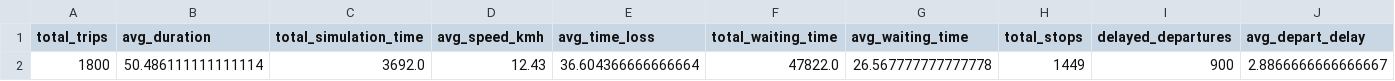
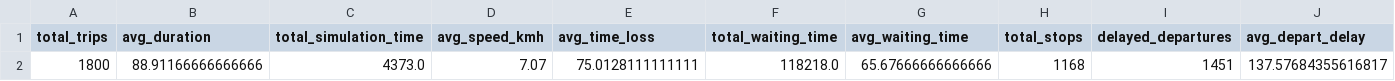
Before and after one commit to JianZcar/traffic-optimizers, a CSV file: Initial_traffic_byWebsters_summary.csv, drawn as a sheet; only a part is shown; removed rows and columns are numbered as before the commit, all else as after; rows hold the shown columns only; the diff names each change by its address in the sheet, - before the commit and + after, or states it on an @@ line.

```diff
--- a/Initial_traffic_byWebsters_summary.csv
+++ b/Initial_traffic_byWebsters_summary.csv
-row 2: 1800 | 50.486111111111114 | 3692.0 | 12.43 | 36.604366666666664 | 47822.0 | 26.567777777777778 | 1449 | 900 | 2.8866666666666667
+row 2: 1800 | 88.91166666666666 | 4373.0 | 7.07 | 75.0128111111111 | 118218.0 | 65.67666666666666 | 1168 | 1451 | 137.57684355616817
```
Also changed, not shown: 7 other files.
